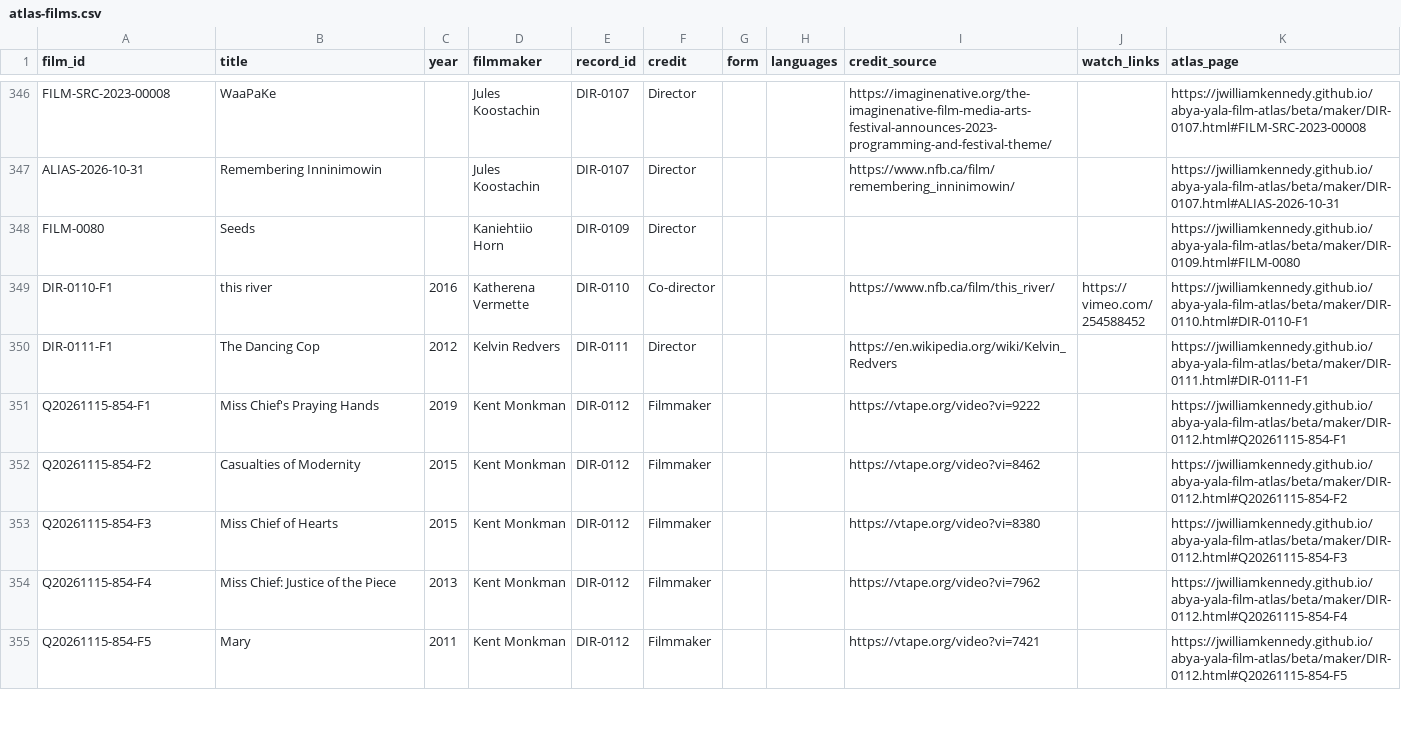
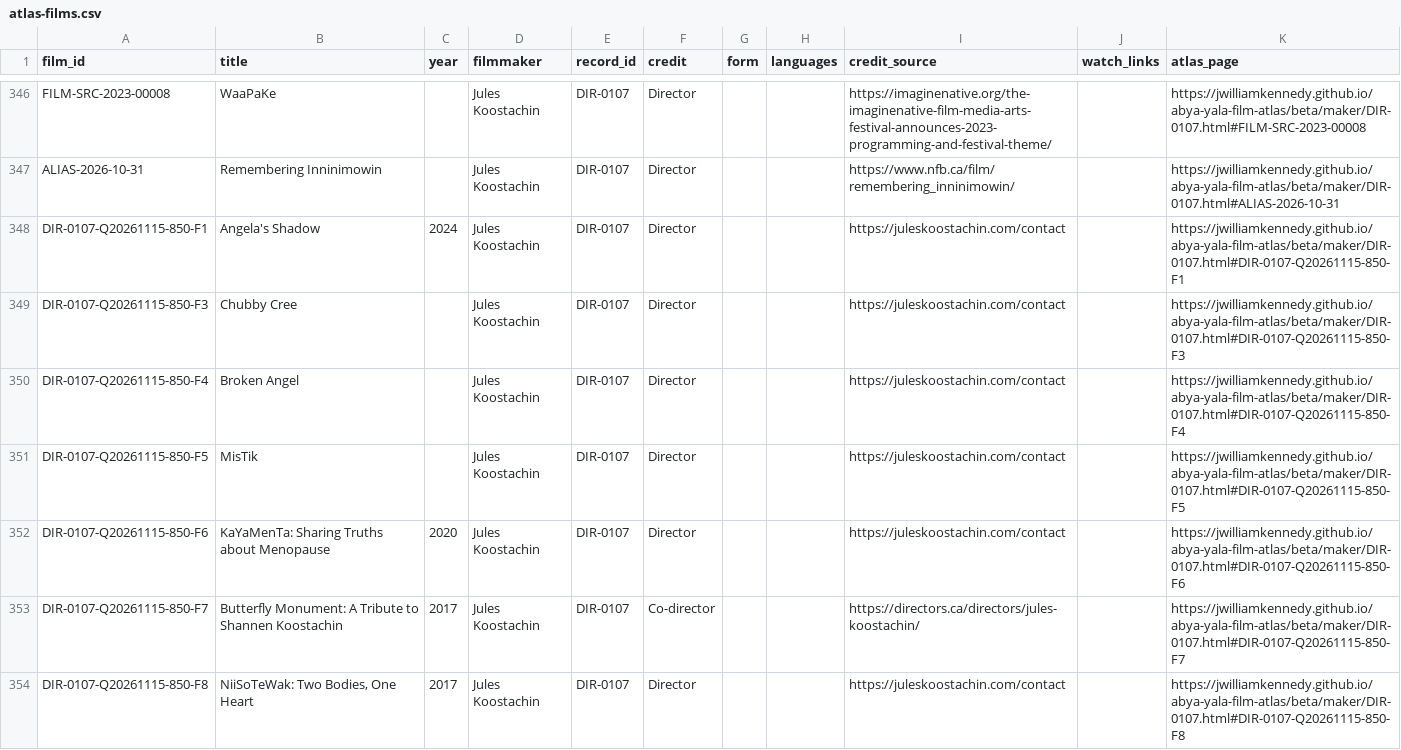
Before and after one commit to jwilliamkennedy/abya-yala-film-atlas, a CSV file: beta/data/atlas-films.csv, drawn as a sheet; only a part is shown, gaps mark what is left out; the shorter side is filled out with more unchanged rows; the diff covers the shown part only; the diff names each change by its address in the sheet, - before the commit and + after, or states it on an @@ line.

```diff
--- a/beta/data/atlas-films.csv
+++ b/beta/data/atlas-films.csv
+row 348: DIR-0107-Q20261115-850-F1 | Angela's Shadow | 2024 | Jules Koostachin | DIR-0107 | Director |  |  | https://juleskoostachin.com/contact |  | https://jwilliamkennedy.github.io/abya-yala-film-atlas/beta/maker/DIR-0107.html#DIR-0107-Q20261115-850-F1
+row 349: DIR-0107-Q20261115-850-F3 | Chubby Cree |  | Jules Koostachin | DIR-0107 | Director |  |  | https://juleskoostachin.com/contact |  | https://jwilliamkennedy.github.io/abya-yala-film-atlas/beta/maker/DIR-0107.html#DIR-0107-Q20261115-850-F3
+row 350: DIR-0107-Q20261115-850-F4 | Broken Angel |  | Jules Koostachin | DIR-0107 | Director |  |  | https://juleskoostachin.com/contact |  | https://jwilliamkennedy.github.io/abya-yala-film-atlas/beta/maker/DIR-0107.html#DIR-0107-Q20261115-850-F4
+row 351: DIR-0107-Q20261115-850-F5 | MisTik |  | Jules Koostachin | DIR-0107 | Director |  |  | https://juleskoostachin.com/contact |  | https://jwilliamkennedy.github.io/abya-yala-film-atlas/beta/maker/DIR-0107.html#DIR-0107-Q20261115-850-F5
+row 352: DIR-0107-Q20261115-850-F6 | KaYaMenTa: Sharing Truths about Menopause | 2020 | Jules Koostachin | DIR-0107 | Director |  |  | https://juleskoostachin.com/contact |  | https://jwilliamkennedy.github.io/abya-yala-film-atlas/beta/maker/DIR-0107.html#DIR-0107-Q20261115-850-F6
+row 353: DIR-0107-Q20261115-850-F7 | Butterfly Monument: A Tribute to Shannen Koostachin | 2017 | Jules Koostachin | DIR-0107 | Co-director |  |  | https://directors.ca/directors/jules-koostachin/ |  | https://jwilliamkennedy.github.io/abya-yala-film-atlas/beta/maker/DIR-0107.html#DIR-0107-Q20261115-850-F7
+row 354: DIR-0107-Q20261115-850-F8 | NiiSoTeWak: Two Bodies, One Heart | 2017 | Jules Koostachin | DIR-0107 | Director |  |  | https://juleskoostachin.com/contact |  | https://jwilliamkennedy.github.io/abya-yala-film-atlas/beta/maker/DIR-0107.html#DIR-0107-Q20261115-850-F8
```
Also changed, not shown: 14 added rows and 3 edited cells elsewhere in this file, beta/data/atlas-filmmakers.csv, beta/data/atlas-names.csv, 18 other files.
